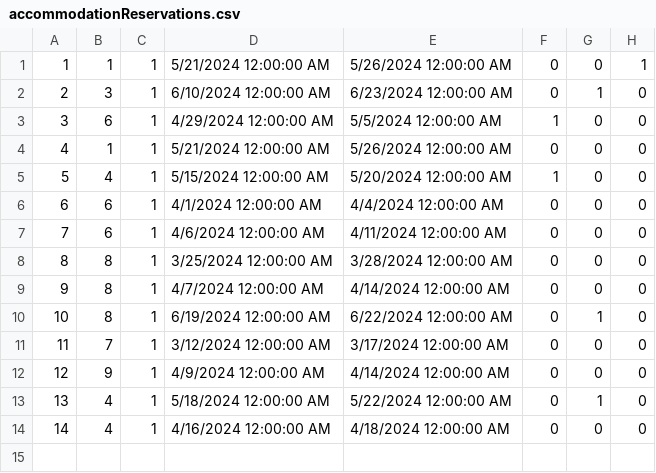
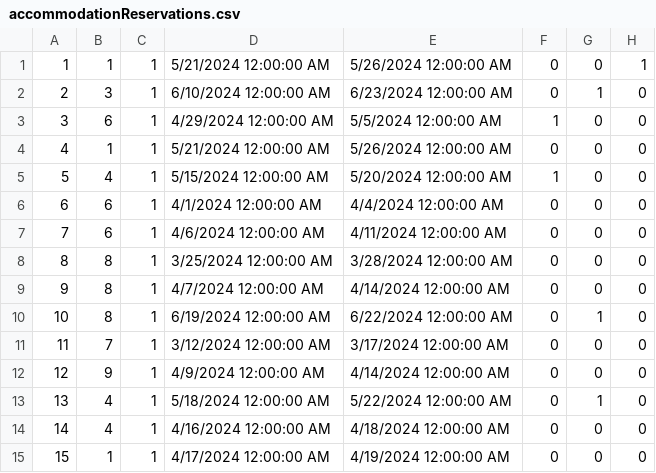
Before and after one commit to kzi-nastava/sims-ra-2024-group-5-team-d, a CSV file: Resources/Data/accommodationReservations.csv, drawn as a sheet.

```diff
--- a/Resources/Data/accommodationReservations.csv
+++ b/Resources/Data/accommodationReservations.csv
@@ -14 +14,2 @@
 14|4|1|4/16/2024 12:00:00 AM|4/18/2024 12:00:00 AM|0|0|0
+15|1|1|4/17/2024 12:00:00 AM|4/19/2024 12:00:00 AM|0|0|0
```
Also changed, not shown: Resources/Data/accommodationRatings.csv, Resources/Data/accommodations.csv, 23 other files.
